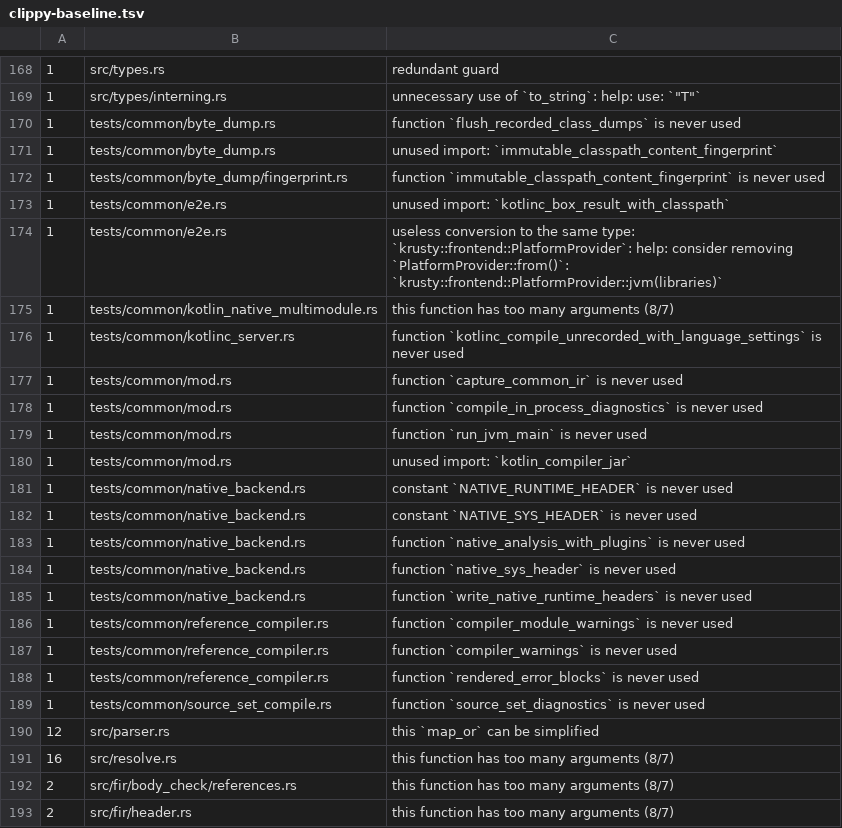
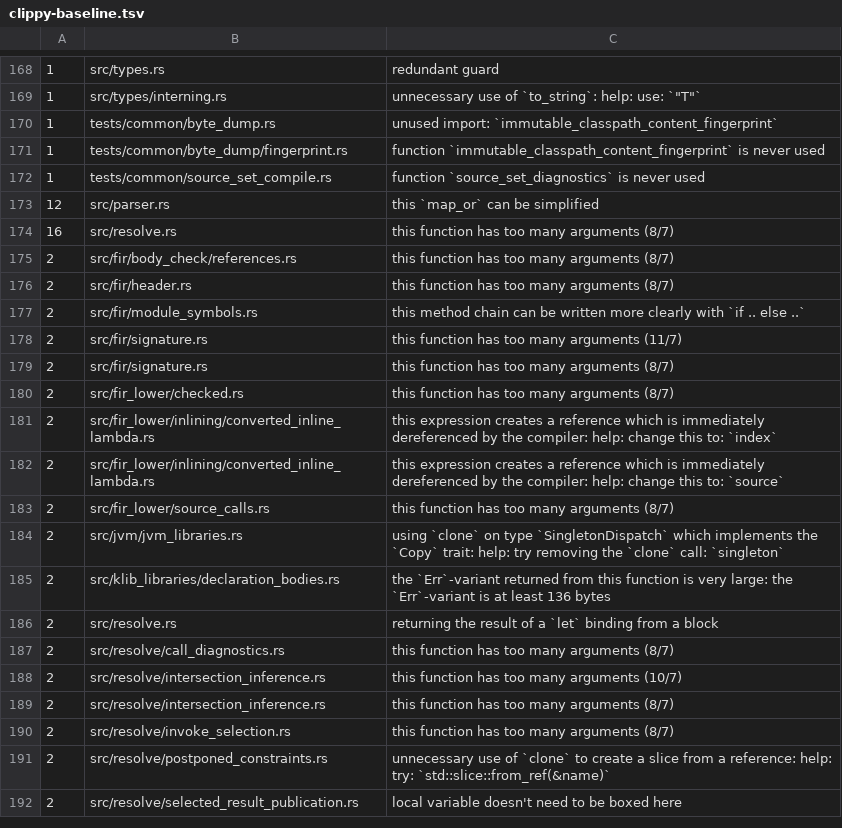
Before and after one commit to qnox/krusty, a TSV file: clippy-baseline.tsv, drawn as a sheet; only a part is shown, gaps mark what is left out; the shorter side is filled out with more unchanged rows.

Commit message:
Retire fixed clippy findings in the shared test harness
The conformance and e2e binaries compile one harness, so helpers used by
only one of them were recorded as dead. Move the e2e-only entry points
into the module that binary alone compiles, route the unrecorded kotlinc
compile through the language-settings entry, and pass the native module
graph as one value.

Three baseline rows stay. source_set_diagnostics and the immutable
classpath fingerprint are the other binary's call path; removing them
would drop tests that already call them.

```diff
--- a/clippy-baseline.tsv
+++ b/clippy-baseline.tsv
@@ -169,21 +169,4 @@
 1	src/types/interning.rs	unnecessary use of `to_string`: help: use: `"T"`
-1	tests/common/byte_dump.rs	function `flush_recorded_class_dumps` is never used
 1	tests/common/byte_dump.rs	unused import: `immutable_classpath_content_fingerprint`
 1	tests/common/byte_dump/fingerprint.rs	function `immutable_classpath_content_fingerprint` is never used
-1	tests/common/e2e.rs	unused import: `kotlinc_box_result_with_classpath`
-1	tests/common/e2e.rs	useless conversion to the same type: `krusty::frontend::PlatformProvider`: help: consider removing `PlatformProvider::from()`: `krusty::frontend::PlatformProvider::jvm(libraries)`
-1	tests/common/kotlin_native_multimodule.rs	this function has too many arguments (8/7)
-1	tests/common/kotlinc_server.rs	function `kotlinc_compile_unrecorded_with_language_settings` is never used
-1	tests/common/mod.rs	function `capture_common_ir` is never used
-1	tests/common/mod.rs	function `compile_in_process_diagnostics` is never used
-1	tests/common/mod.rs	function `run_jvm_main` is never used
-1	tests/common/mod.rs	unused import: `kotlin_compiler_jar`
-1	tests/common/native_backend.rs	constant `NATIVE_RUNTIME_HEADER` is never used
-1	tests/common/native_backend.rs	constant `NATIVE_SYS_HEADER` is never used
-1	tests/common/native_backend.rs	function `native_analysis_with_plugins` is never used
-1	tests/common/native_backend.rs	function `native_sys_header` is never used
-1	tests/common/native_backend.rs	function `write_native_runtime_headers` is never used
-1	tests/common/reference_compiler.rs	function `compiler_module_warnings` is never used
-1	tests/common/reference_compiler.rs	function `compiler_warnings` is never used
-1	tests/common/reference_compiler.rs	function `rendered_error_blocks` is never used
 1	tests/common/source_set_compile.rs	function `source_set_diagnostics` is never used
```
Also changed, not shown: 6 other files.
